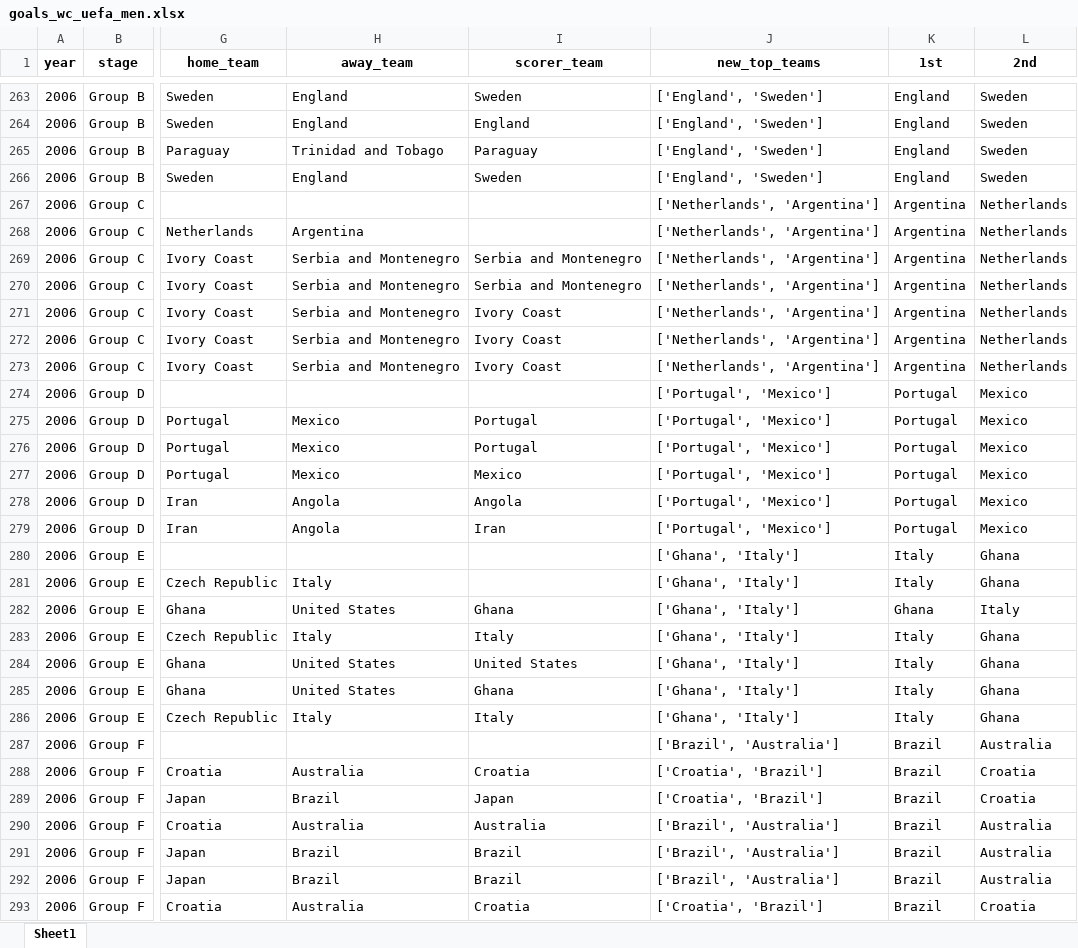
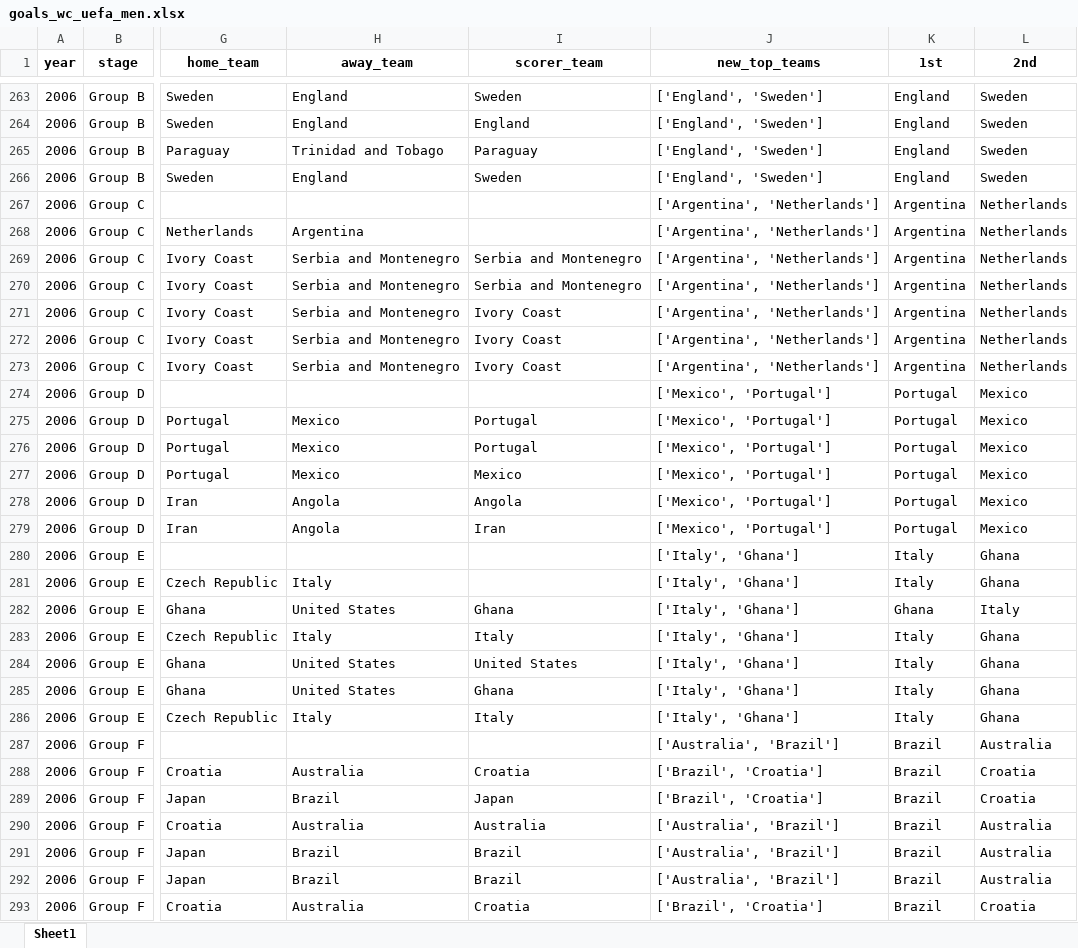
Before and after one commit to AEGDDI/tiebreak_wc, an Excel workbook: data/out/wiki/men/uefa/wc/goals_wc_uefa_men.xlsx, sheet Sheet1, drawn as a sheet; only a part is shown, gaps mark what is left out; values as stored, in another font and other column widths than the file's, no borders; the diff covers the shown part only; the diff names each change by its address in the sheet, - before the commit and + after, or states it on an @@ line.

Commit message:
third teams df

```diff
--- a/data/out/wiki/men/uefa/wc/goals_wc_uefa_men.xlsx (sheet Sheet1)
+++ b/data/out/wiki/men/uefa/wc/goals_wc_uefa_men.xlsx (sheet Sheet1)
-J267:J273 (new_top_teams): ['Netherlands', 'Argentina']
+J267:J273 (new_top_teams): ['Argentina', 'Netherlands']
-J274:J279 (new_top_teams): ['Portugal', 'Mexico']
+J274:J279 (new_top_teams): ['Mexico', 'Portugal']
-J280:J286 (new_top_teams): ['Ghana', 'Italy']
+J280:J286 (new_top_teams): ['Italy', 'Ghana']
-J287 (new_top_teams): ['Brazil', 'Australia']
+J287 (new_top_teams): ['Australia', 'Brazil']
-J288:J289 (new_top_teams): ['Croatia', 'Brazil']
+J288:J289 (new_top_teams): ['Brazil', 'Croatia']
-J290:J292 (new_top_teams): ['Brazil', 'Australia']
+J290:J292 (new_top_teams): ['Australia', 'Brazil']
-J293 (new_top_teams): ['Croatia', 'Brazil']
+J293 (new_top_teams): ['Brazil', 'Croatia']
```
Also changed, not shown: 305 edited cells elsewhere in this sheet, data/out/wiki/men/uefa/wc/best_four_third_teams_wc_eufa.xlsx, data/out/wiki/men/uefa/wc/mbm_wc_uefa.xlsx, 4 other files.
